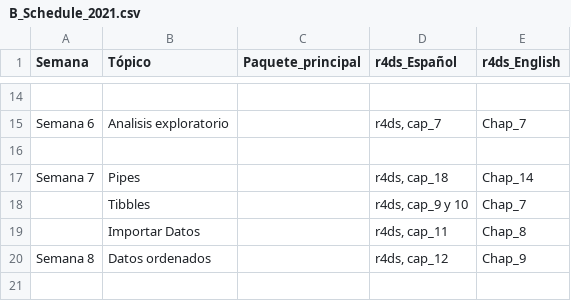
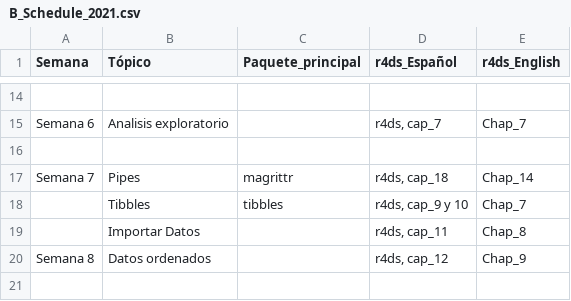
Before and after one commit to RaymondLTremblay/Ciencia-de-Datos-con-R, a CSV file: B_Schedule_2021.csv, drawn as a sheet; only a part is shown, gaps mark what is left out.

```diff
--- a/B_Schedule_2021.csv
+++ b/B_Schedule_2021.csv
@@ -16,4 +16,4 @@ Semana 6,Analisis exploratorio,,"r4ds, cap_7",Chap_7
 ,,,,
-Semana 7,Pipes,,"r4ds, cap_18",Chap_14
-,Tibbles,,"r4ds, cap_9 y 10",Chap_7
+Semana 7,Pipes,magrittr,"r4ds, cap_18",Chap_14
+,Tibbles,tibbles,"r4ds, cap_9 y 10",Chap_7
 ,Importar Datos,,"r4ds, cap_11",Chap_8
```
Also changed, not shown: 20 other files.
